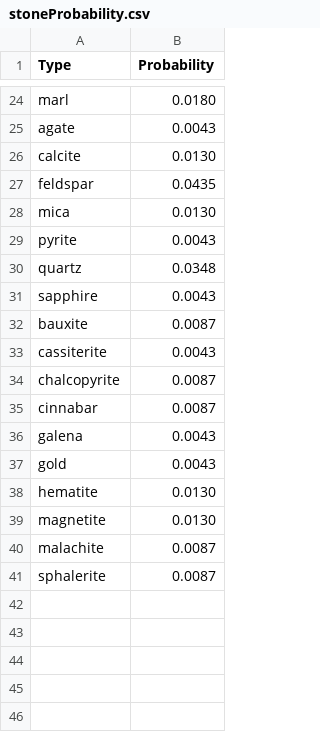
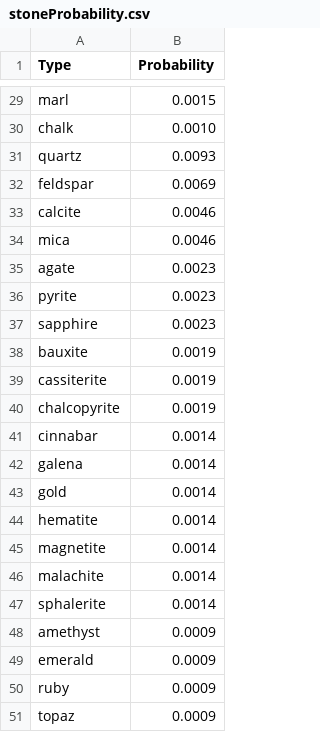
Before and after one commit to chococobyeol/growingStone_v1, a CSV file: static/stoneProbability.csv, drawn as a sheet; only a part is shown, gaps mark what is left out; removed rows and columns are numbered as before the commit, all else as after; the diff covers the shown part only; the diff names each change by its address in the sheet, - before the commit and + after, or states it on an @@ line.

```diff
--- a/static/stoneProbability.csv
+++ b/static/stoneProbability.csv
-B29 (Probability): 0.0180
+B29 (Probability): 0.0015
-row 25: agate | 0.0043
-row 26: calcite | 0.0130
+row 30: chalk | 0.0010
+row 31: quartz | 0.0093
-B32 (Probability): 0.0435
+B32 (Probability): 0.0069
+row 33: calcite | 0.0046
-B34 (Probability): 0.0130
+B34 (Probability): 0.0046
+row 35: agate | 0.0023
-B36 (Probability): 0.0043
+B36 (Probability): 0.0023
-row 30: quartz | 0.0348
-B37 (Probability): 0.0043
+B37 (Probability): 0.0023
-B38 (Probability): 0.0087
+B38 (Probability): 0.0019
-B39 (Probability): 0.0043
+B39 (Probability): 0.0019
-B40 (Probability): 0.0087
+B40 (Probability): 0.0019
-B41 (Probability): 0.0087
+B41 (Probability): 0.0014
-B42:B43 (Probability): 0.0043
+B42:B43 (Probability): 0.0014
-B44:B45 (Probability): 0.0130
+B44:B45 (Probability): 0.0014
-B46:B47 (Probability): 0.0087
+B46:B47 (Probability): 0.0014
+row 48: amethyst | 0.0009
+row 49: emerald | 0.0009
+row 50: ruby | 0.0009
+row 51: topaz | 0.0009
```
Also changed, not shown: 10 added rows, 5 removed rows and 17 edited cells elsewhere in this file, 14 other files.
